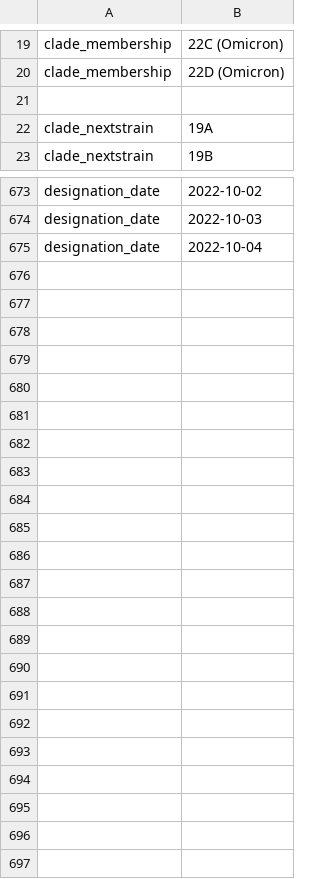
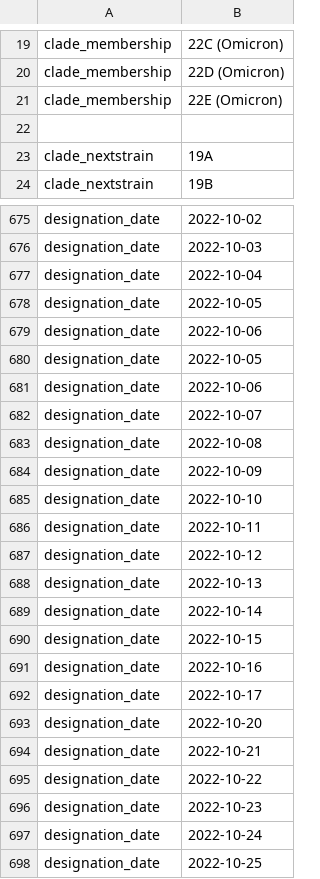
Before and after one commit to neherlab/nextclade_data_workflows, a TSV file: sars-cov-2/defaults/color_ordering.tsv, drawn as a sheet; only a part is shown, gaps mark what is left out; the diff covers the shown part only.

Commit message:
chore: clade_historic -> clade_legacy, 22E in color ordering

```diff
--- a/sars-cov-2/defaults/color_ordering.tsv
+++ b/sars-cov-2/defaults/color_ordering.tsv
@@ -20,2 +20,3 @@ clade_membership	22C (Omicron)
 clade_membership	22D (Omicron)
+clade_membership	22E (Omicron)
 
@@ -675 +677,22 @@ designation_date	2022-10-03
 designation_date	2022-10-04
+designation_date	2022-10-05
+designation_date	2022-10-06
+designation_date	2022-10-05
+designation_date	2022-10-06
+designation_date	2022-10-07
+designation_date	2022-10-08
+designation_date	2022-10-09
+designation_date	2022-10-10
+designation_date	2022-10-11
+designation_date	2022-10-12
+designation_date	2022-10-13
+designation_date	2022-10-14
+designation_date	2022-10-15
+designation_date	2022-10-16
+designation_date	2022-10-17
+designation_date	2022-10-20
+designation_date	2022-10-21
+designation_date	2022-10-22
+designation_date	2022-10-23
+designation_date	2022-10-24
+designation_date	2022-10-25
```
Also changed, not shown: 1 added row elsewhere in this file, 2 other files.
